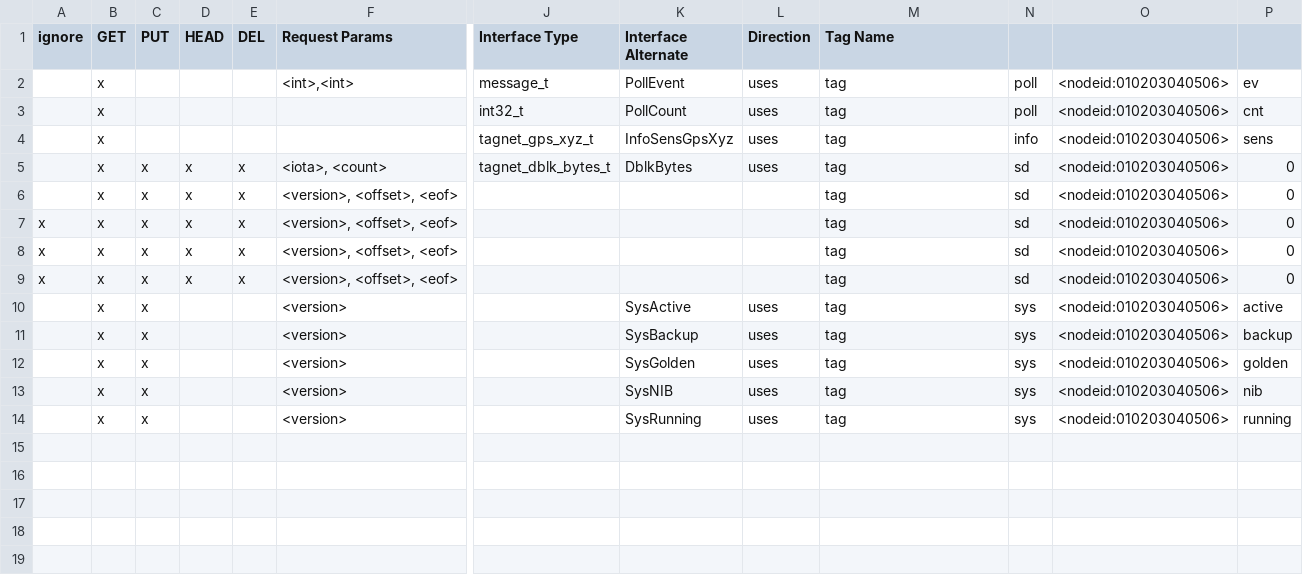
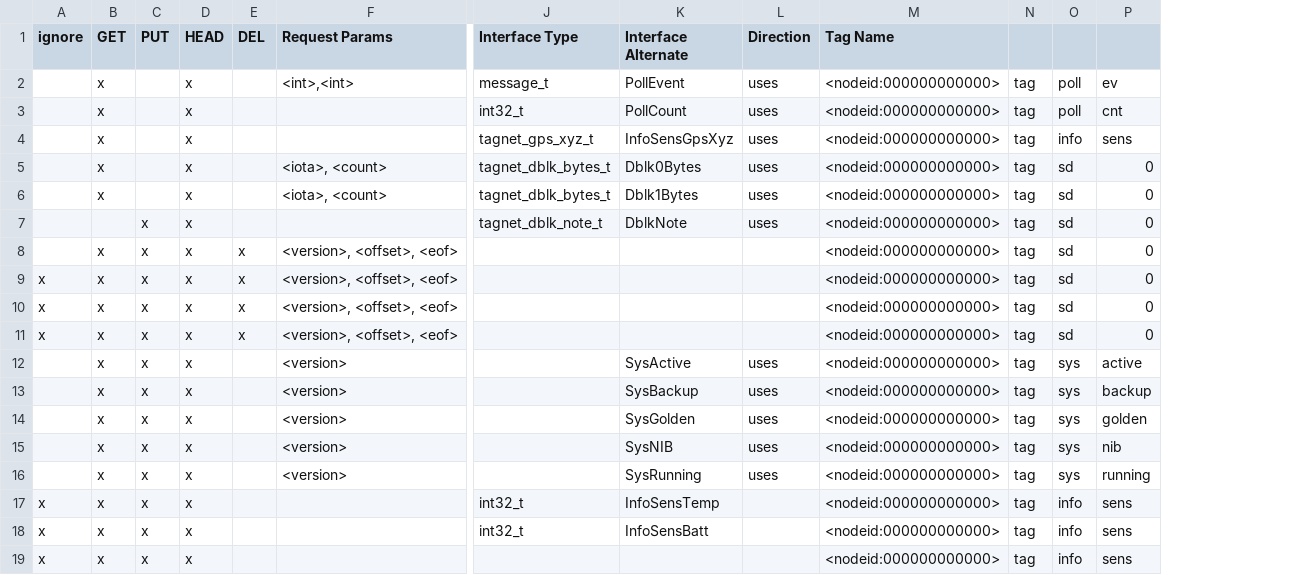
Before and after one commit to MamMark/mm, a TSV file: tools/tagnet/factspp/factspp/TagNames.tsv, drawn as a sheet; only a part is shown, gaps mark what is left out; removed rows and columns are numbered as before the commit, all else as after; rows hold the shown columns only; the diff names each change by its address in the sheet, - before the commit and + after, or states it on an @@ line.

Commit message:
TagNet: updated Dblk get_attr and added dblk/note
supports dblk/1 for a second file but currently returns error when
it is accessed.

```diff
--- a/tools/tagnet/factspp/factspp/TagNames.tsv
+++ b/tools/tagnet/factspp/factspp/TagNames.tsv
+column N, rows 2-5: all tag; rows 8-16: all tag
-column O, rows 2-14: all <nodeid:010203040506>
-D2:D4 (HEAD): (empty)
+D2:D4 (HEAD): x
-M2:M5 (Tag Name): tag
+M2:M5 (Tag Name): <nodeid:000000000000>
-C5 (PUT): x
+C5 (PUT): (empty)
-E5 (DEL): x
+E5 (DEL): (empty)
-K5 (Interface Alternate): DblkBytes
+K5 (Interface Alternate): Dblk0Bytes
+row 6:  | x |  | x |  | <iota>, <count> | tagnet_dblk_bytes_t | Dblk1Bytes | uses | <nodeid:000000000000> | tag | sd | 0
+row 7:  |  | x | x |  |  | tagnet_dblk_note_t | DblkNote | uses | <nodeid:000000000000> | tag | sd | 0
-M8:M16 (Tag Name): tag
+M8:M16 (Tag Name): <nodeid:000000000000>
-D12:D16 (HEAD): (empty)
+D12:D16 (HEAD): x
+row 17: x | x | x | x |  |  | int32_t | InfoSensTemp |  | <nodeid:000000000000> | tag | info | sens
+row 18: x | x | x | x |  |  | int32_t | InfoSensBatt |  | <nodeid:000000000000> | tag | info | sens
+row 19: x | x | x | x |  |  |  |  |  | <nodeid:000000000000> | tag | info | sens
```
Also changed, not shown: 10 other files.
